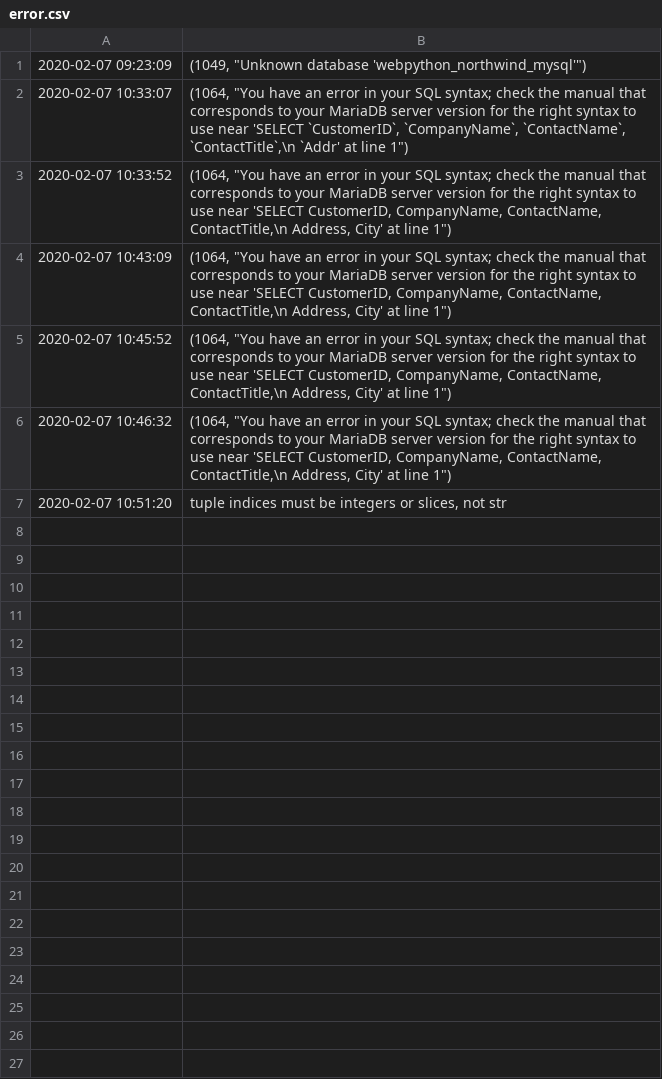
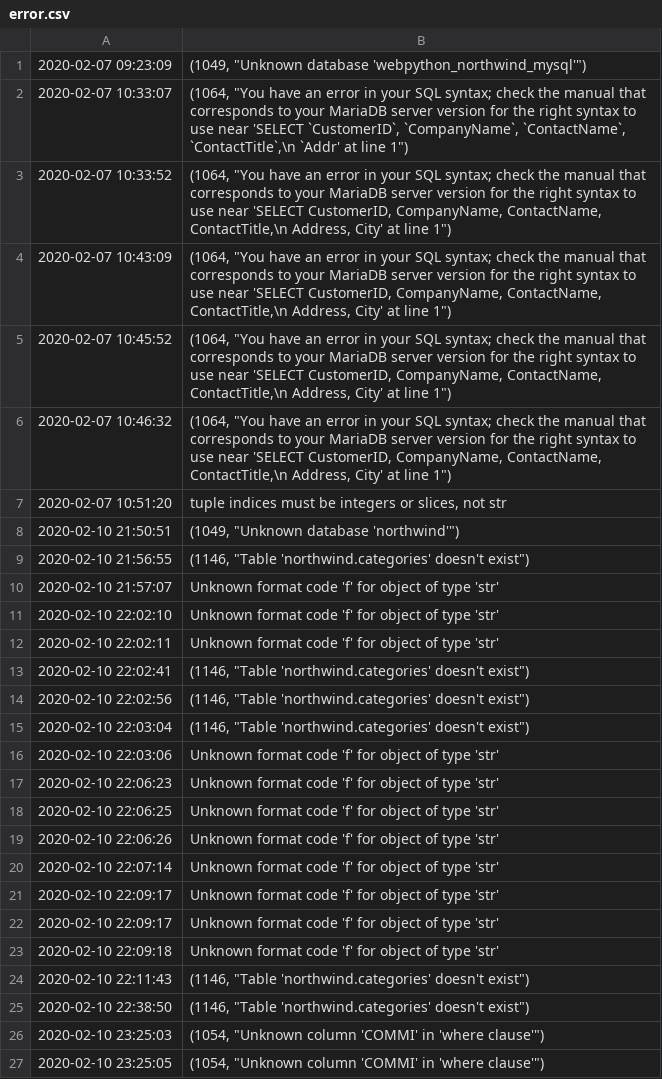
Before and after one commit to daemonseal/ite-428-pycgi, a CSV file: Logdata/error.csv, drawn as a sheet; only a part is shown; the diff covers the shown part only; the diff names each change by its address in the sheet, - before the commit and + after, or states it on an @@ line.

```diff
--- a/Logdata/error.csv
+++ b/Logdata/error.csv
+row 8: 2020-02-10 21:50:51 | (1049, "Unknown database 'northwind'")
+row 9: 2020-02-10 21:56:55 | (1146, "Table 'northwind.categories' doesn't exist")
+row 10: 2020-02-10 21:57:07 | Unknown format code 'f' for object of type 'str'
+row 11: 2020-02-10 22:02:10 | Unknown format code 'f' for object of type 'str'
+row 12: 2020-02-10 22:02:11 | Unknown format code 'f' for object of type 'str'
+row 13: 2020-02-10 22:02:41 | (1146, "Table 'northwind.categories' doesn't exist")
+row 14: 2020-02-10 22:02:56 | (1146, "Table 'northwind.categories' doesn't exist")
+row 15: 2020-02-10 22:03:04 | (1146, "Table 'northwind.categories' doesn't exist")
+row 16: 2020-02-10 22:03:06 | Unknown format code 'f' for object of type 'str'
+row 17: 2020-02-10 22:06:23 | Unknown format code 'f' for object of type 'str'
+row 18: 2020-02-10 22:06:25 | Unknown format code 'f' for object of type 'str'
+row 19: 2020-02-10 22:06:26 | Unknown format code 'f' for object of type 'str'
+row 20: 2020-02-10 22:07:14 | Unknown format code 'f' for object of type 'str'
+row 21: 2020-02-10 22:09:17 | Unknown format code 'f' for object of type 'str'
+row 22: 2020-02-10 22:09:17 | Unknown format code 'f' for object of type 'str'
+row 23: 2020-02-10 22:09:18 | Unknown format code 'f' for object of type 'str'
+row 24: 2020-02-10 22:11:43 | (1146, "Table 'northwind.categories' doesn't exist")
+row 25: 2020-02-10 22:38:50 | (1146, "Table 'northwind.categories' doesn't exist")
+row 26: 2020-02-10 23:25:03 | (1054, "Unknown column 'COMMI' in 'where clause'")
+row 27: 2020-02-10 23:25:05 | (1054, "Unknown column 'COMMI' in 'where clause'")
```
Also changed, not shown: 42 added rows elsewhere in this file, 27 other files.
